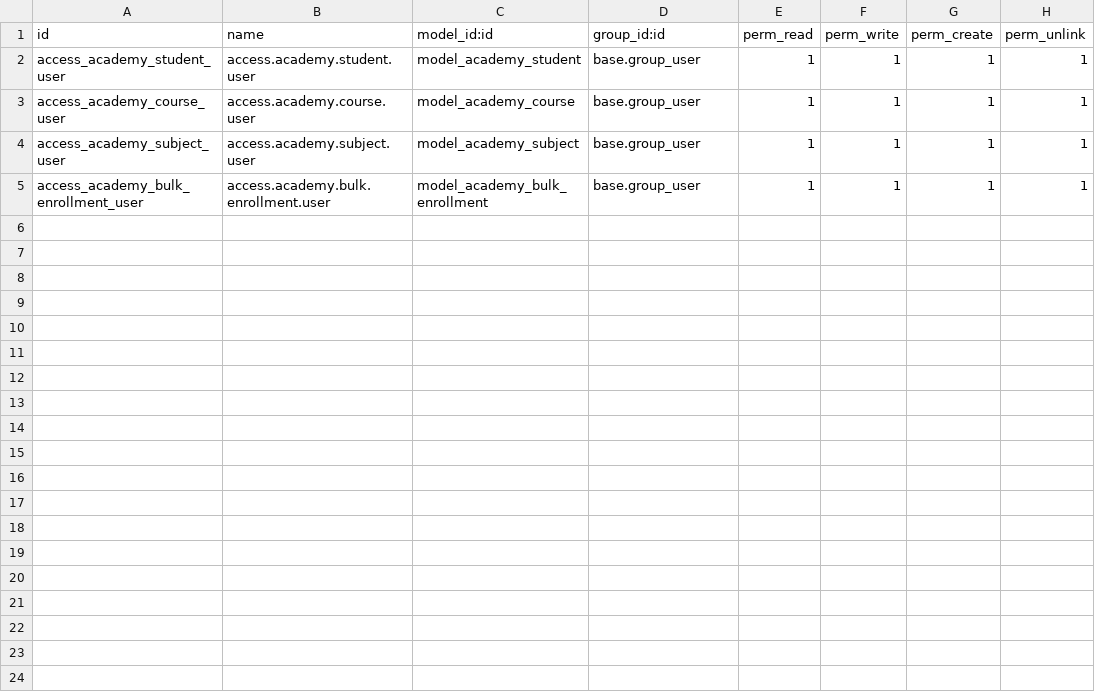
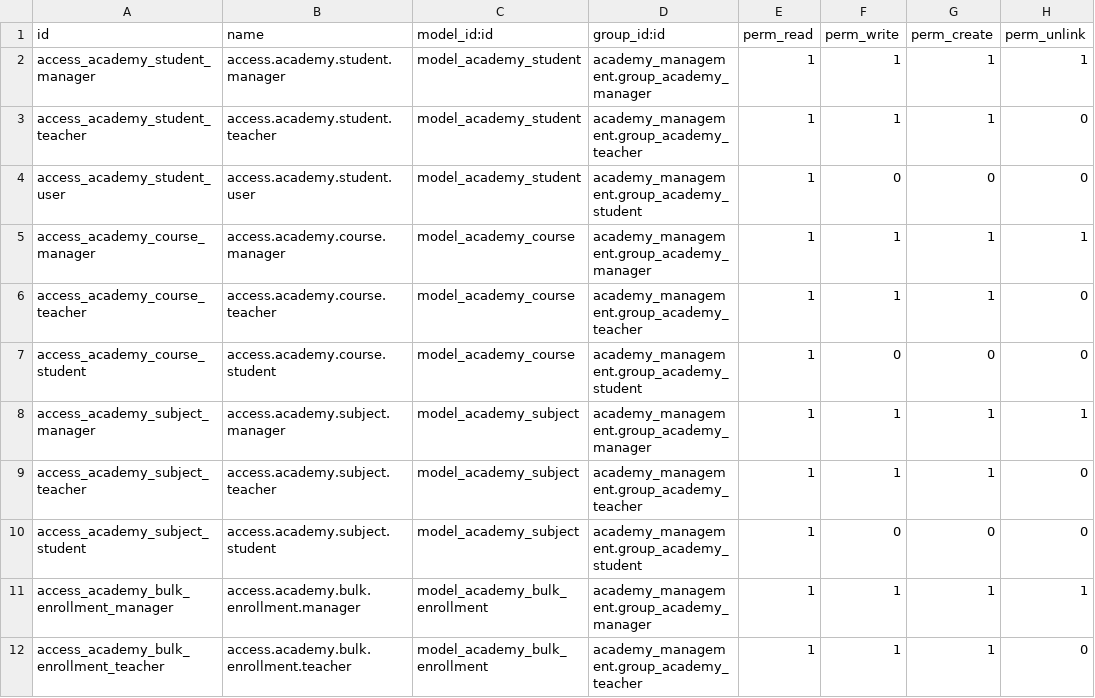
Before and after one commit to AdongoJr2/odoo18-lab, a CSV file: addons/academy_management/security/ir.model.access.csv, drawn as a sheet.

Commit message:
feat: add role-based academy security

```diff
--- a/addons/academy_management/security/ir.model.access.csv
+++ b/addons/academy_management/security/ir.model.access.csv
@@ -1,5 +1,12 @@
 id,name,model_id:id,group_id:id,perm_read,perm_write,perm_create,perm_unlink
-access_academy_student_user,access.academy.student.user,model_academy_student,base.group_user,1,1,1,1
-access_academy_course_user,access.academy.course.user,model_academy_course,base.group_user,1,1,1,1
-access_academy_subject_user,access.academy.subject.user,model_academy_subject,base.group_user,1,1,1,1
-access_academy_bulk_enrollment_user,access.academy.bulk.enrollment.user,model_academy_bulk_enrollment,base.group_user,1,1,1,1
+access_academy_student_manager,access.academy.student.manager,model_academy_student,academy_management.group_academy_manager,1,1,1,1
+access_academy_student_teacher,access.academy.student.teacher,model_academy_student,academy_management.group_academy_teacher,1,1,1,0
+access_academy_student_user,access.academy.student.user,model_academy_student,academy_management.group_academy_student,1,0,0,0
+access_academy_course_manager,access.academy.course.manager,model_academy_course,academy_management.group_academy_manager,1,1,1,1
+access_academy_course_teacher,access.academy.course.teacher,model_academy_course,academy_management.group_academy_teacher,1,1,1,0
+access_academy_course_student,access.academy.course.student,model_academy_course,academy_management.group_academy_student,1,0,0,0
+access_academy_subject_manager,access.academy.subject.manager,model_academy_subject,academy_management.group_academy_manager,1,1,1,1
+access_academy_subject_teacher,access.academy.subject.teacher,model_academy_subject,academy_management.group_academy_teacher,1,1,1,0
+access_academy_subject_student,access.academy.subject.student,model_academy_subject,academy_management.group_academy_student,1,0,0,0
+access_academy_bulk_enrollment_manager,access.academy.bulk.enrollment.manager,model_academy_bulk_enrollment,academy_management.group_academy_manager,1,1,1,1
+access_academy_bulk_enrollment_teacher,access.academy.bulk.enrollment.teacher,model_academy_bulk_enrollment,academy_management.group_academy_teacher,1,1,1,0
```
Also changed, not shown: 7 other files.
